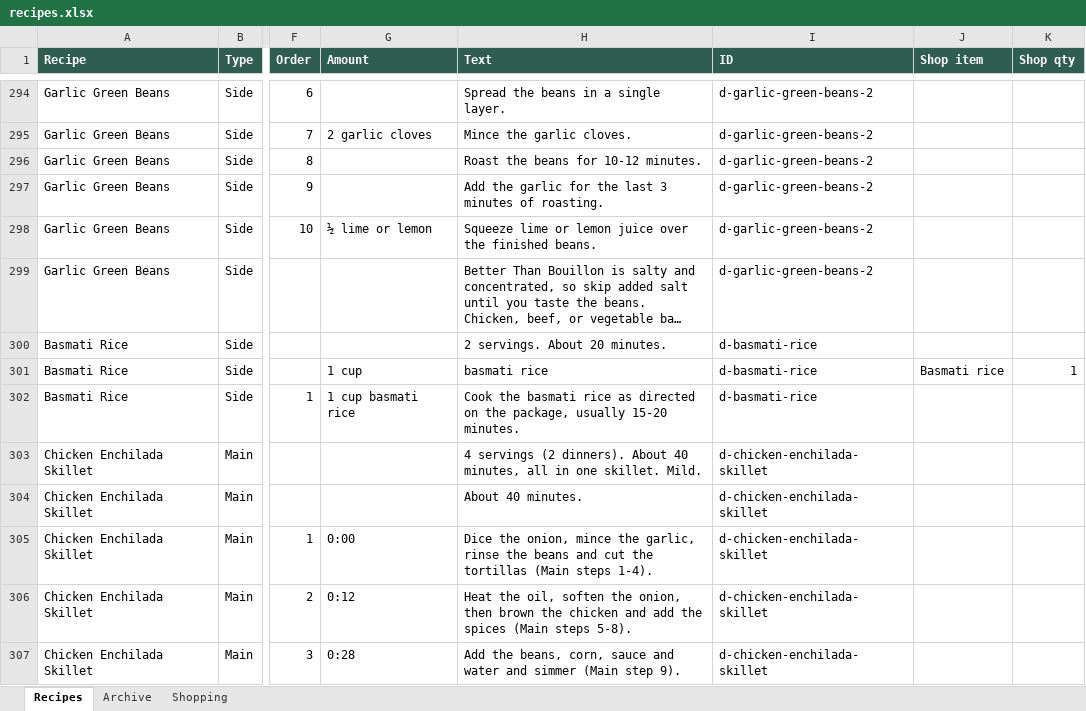
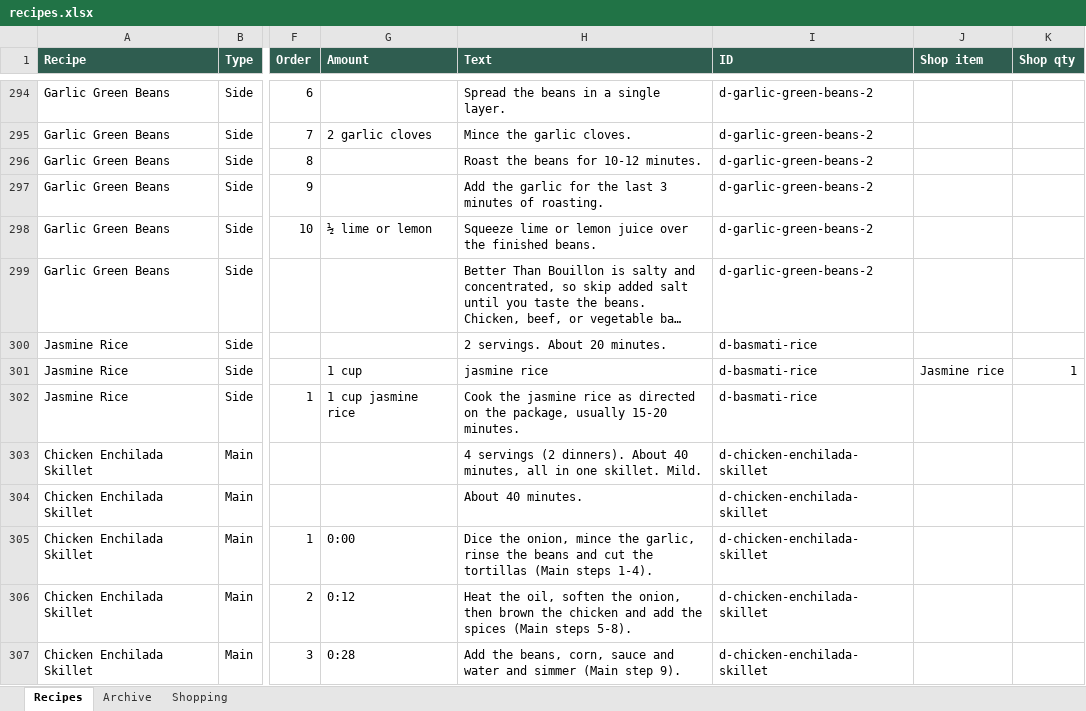
Before and after one commit to entquine/Recipes, an Excel workbook: recipes.xlsx, sheet Recipes, drawn as a sheet; only a part is shown, gaps mark what is left out; long unchanged cells end in …; values as stored, in another font and other column widths than the file's, no borders; the diff names each change by its address in the sheet, - before the commit and + after, or states it on an @@ line.

```diff
--- a/recipes.xlsx (sheet Recipes)
+++ b/recipes.xlsx (sheet Recipes)
-A300:A302 (Recipe): Basmati Rice
+A300:A302 (Recipe): Jasmine Rice
-H301 (Text): basmati rice
+H301 (Text): jasmine rice
-J301 (Shop item): Basmati rice
+J301 (Shop item): Jasmine rice
-G302 (Amount): 1 cup basmati rice
+G302 (Amount): 1 cup jasmine rice
-H302 (Text): Cook the basmati rice as…
+H302 (Text): Cook the jasmine rice as…
```
